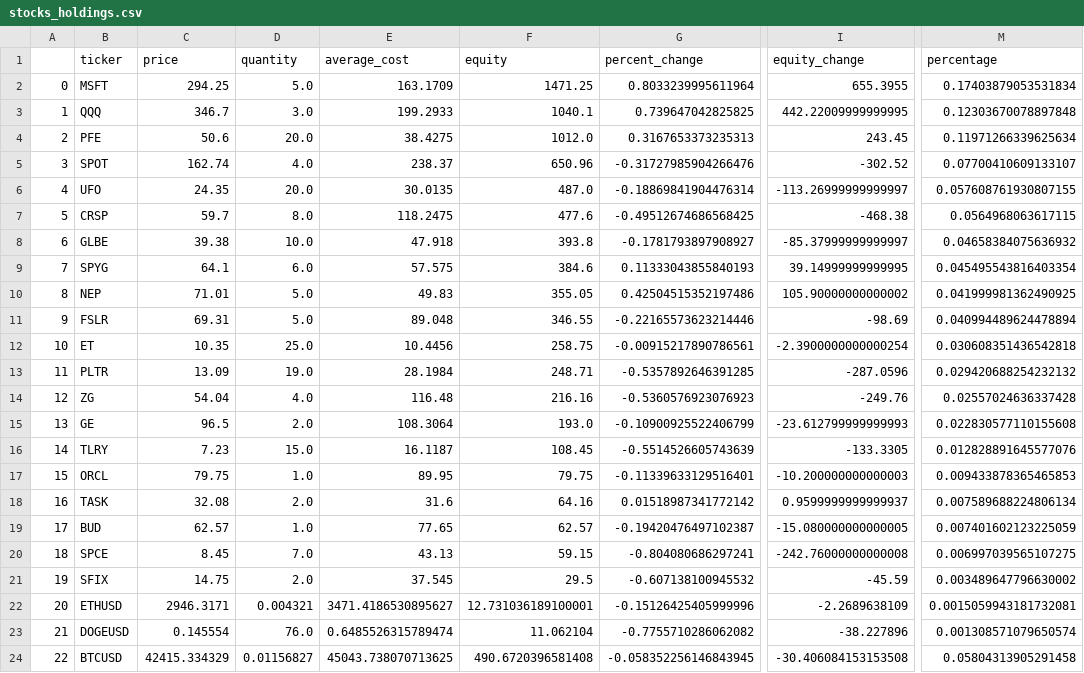
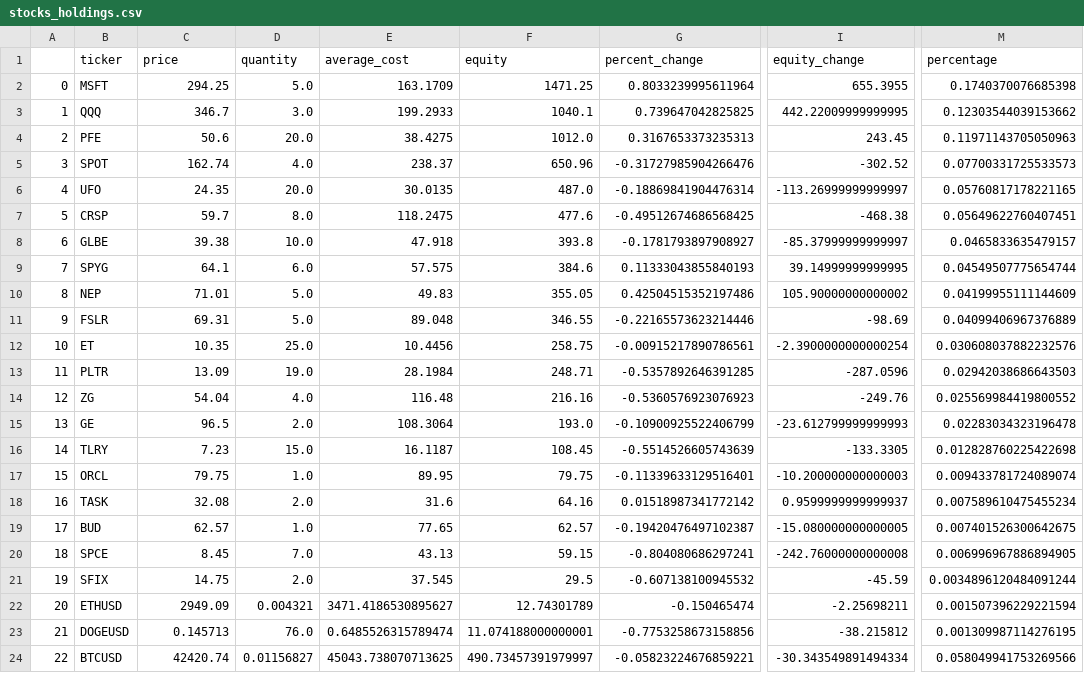
Before and after one commit to cwpace97/cwpace97.github.io, a CSV file: data/stocks_holdings.csv, drawn as a sheet; only a part is shown, gaps mark what is left out; the diff names each change by its address in the sheet, - before the commit and + after, or states it on an @@ line.

Commit message:
automatic data update...

```diff
--- a/data/stocks_holdings.csv
+++ b/data/stocks_holdings.csv
-M2 (percentage): 0.17403879053531834
+M2 (percentage): 0.1740370076685398
-M3 (percentage): 0.12303670078897848
+M3 (percentage): 0.12303544039153662
-M4 (percentage): 0.11971266339625634
+M4 (percentage): 0.11971143705050963
-M5 (percentage): 0.07700410609133107
+M5 (percentage): 0.07700331725533573
-M6 (percentage): 0.057608761930807155
+M6 (percentage): 0.05760817178221165
-M7 (percentage): 0.0564968063617115
+M7 (percentage): 0.05649622760407451
-M8 (percentage): 0.04658384075636932
+M8 (percentage): 0.0465833635479157
-M9 (percentage): 0.045495543816403354
+M9 (percentage): 0.04549507775654744
-M10 (percentage): 0.041999981362490925
+M10 (percentage): 0.04199955111144609
-M11 (percentage): 0.040994489624478894
+M11 (percentage): 0.04099406967376889
-M12 (percentage): 0.030608351436542818
+M12 (percentage): 0.030608037882232576
-M13 (percentage): 0.029420688254232132
+M13 (percentage): 0.02942038686643503
-M14 (percentage): 0.02557024636337428
+M14 (percentage): 0.025569984419800552
-M15 (percentage): 0.022830577110155608
+M15 (percentage): 0.02283034323196478
-M16 (percentage): 0.012828891645577076
+M16 (percentage): 0.012828760225422698
-M17 (percentage): 0.009433878365465853
+M17 (percentage): 0.009433781724089074
-M18 (percentage): 0.007589688224806134
+M18 (percentage): 0.007589610475455234
-M19 (percentage): 0.007401602123225059
+M19 (percentage): 0.007401526300642675
-M20 (percentage): 0.006997039565107275
+M20 (percentage): 0.006996967886894905
-M21 (percentage): 0.003489647796630002
+M21 (percentage): 0.0034896120484091244
-C22 (price): 2946.3171
+C22 (price): 2949.09
-F22 (equity): 12.731036189100001
+F22 (equity): 12.74301789
-G22 (percent_change): -0.15126425405999996
+G22 (percent_change): -0.150465474
-I22 (equity_change): -2.2689638109
+I22 (equity_change): -2.25698211
-M22 (percentage): 0.0015059943181732081
+M22 (percentage): 0.001507396229221594
-C23 (price): 0.145554
+C23 (price): 0.145713
-F23 (equity): 11.062104
+F23 (equity): 11.074188000000001
-G23 (percent_change): -0.7755710286062082
+G23 (percent_change): -0.7753258673158856
-I23 (equity_change): -38.227896
+I23 (equity_change): -38.215812
-M23 (percentage): 0.001308571079650574
+M23 (percentage): 0.001309987114276195
-C24 (price): 42415.334329
+C24 (price): 42420.74
-F24 (equity): 490.6720396581408
+F24 (equity): 490.73457391979997
-G24 (percent_change): -0.058352256146843945
+G24 (percent_change): -0.05823224676859221
-I24 (equity_change): -30.406084153153508
+I24 (equity_change): -30.343549891494334
-M24 (percentage): 0.05804313905291458
+M24 (percentage): 0.058049941753269566
```
